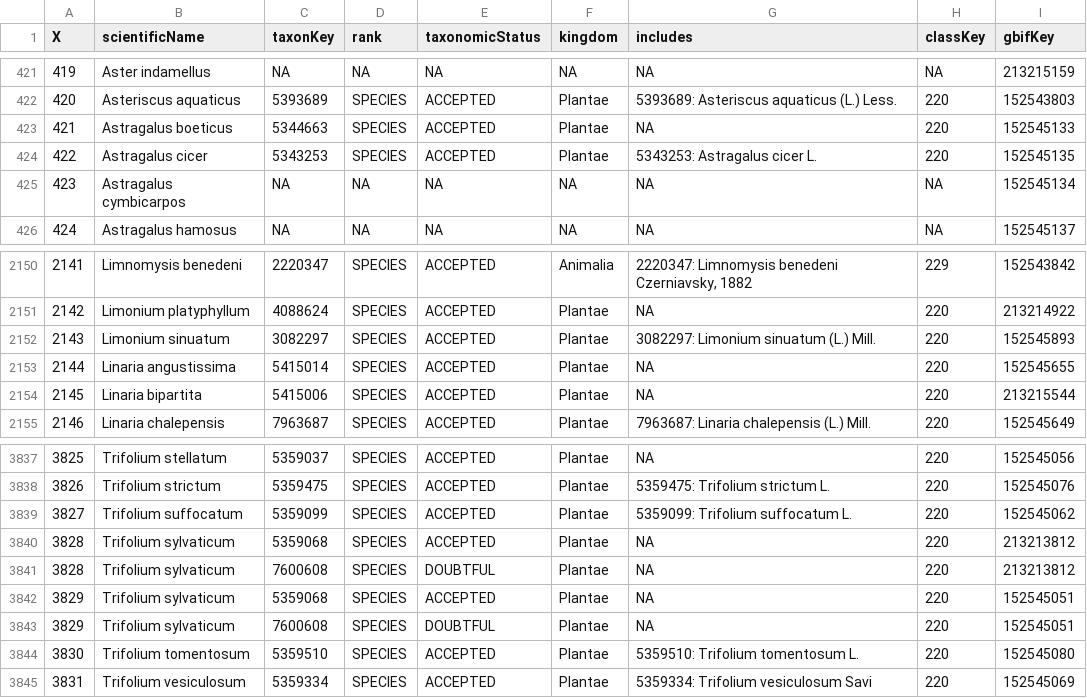
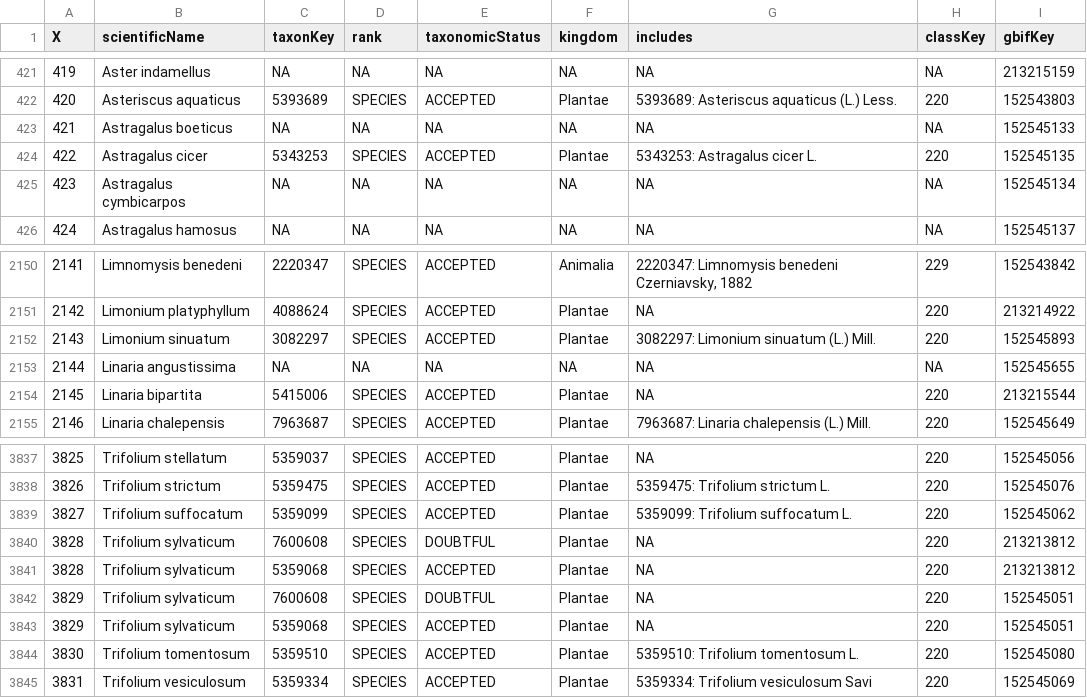
Before and after one commit to inbo/aspbo, a CSV file: data/output/UAT_direct/keys.csv, drawn as a sheet; only a part is shown, gaps mark what is left out.

Commit message:
[AUTO]update cube_preprocessing
Files changed:
M	data/interim/alien_taxa_without_occs.tsv
M	data/interim/keys_missing_taxonkey.csv
M	data/interim/keys_old.csv
M	data/output/UAT_direct/keys.csv

```diff
--- a/data/output/UAT_direct/keys.csv
+++ b/data/output/UAT_direct/keys.csv
@@ -422,3 +422,3 @@
 420,"Asteriscus aquaticus",5393689,"SPECIES","ACCEPTED","Plantae","5393689: Asteriscus aquaticus (L.) Less.",220,152543803
-421,"Astragalus boeticus",5344663,"SPECIES","ACCEPTED","Plantae",NA,220,152545133
+421,"Astragalus boeticus",NA,NA,NA,NA,NA,NA,152545133
 422,"Astragalus cicer",5343253,"SPECIES","ACCEPTED","Plantae","5343253: Astragalus cicer L.",220,152545135
@@ -2152,3 +2152,3 @@
 2143,"Limonium sinuatum",3082297,"SPECIES","ACCEPTED","Plantae","3082297: Limonium sinuatum (L.) Mill.",220,152545893
-2144,"Linaria angustissima",5415014,"SPECIES","ACCEPTED","Plantae",NA,220,152545655
+2144,"Linaria angustissima",NA,NA,NA,NA,NA,NA,152545655
 2145,"Linaria bipartita",5415006,"SPECIES","ACCEPTED","Plantae",NA,220,213215544
@@ -3839,6 +3839,6 @@
 3827,"Trifolium suffocatum",5359099,"SPECIES","ACCEPTED","Plantae","5359099: Trifolium suffocatum L.",220,152545062
-3828,"Trifolium sylvaticum",5359068,"SPECIES","ACCEPTED","Plantae",NA,220,213213812
 3828,"Trifolium sylvaticum",7600608,"SPECIES","DOUBTFUL","Plantae",NA,220,213213812
-3829,"Trifolium sylvaticum",5359068,"SPECIES","ACCEPTED","Plantae",NA,220,152545051
+3828,"Trifolium sylvaticum",5359068,"SPECIES","ACCEPTED","Plantae",NA,220,213213812
 3829,"Trifolium sylvaticum",7600608,"SPECIES","DOUBTFUL","Plantae",NA,220,152545051
+3829,"Trifolium sylvaticum",5359068,"SPECIES","ACCEPTED","Plantae",NA,220,152545051
 3830,"Trifolium tomentosum",5359510,"SPECIES","ACCEPTED","Plantae","5359510: Trifolium tomentosum L.",220,152545080
```
Also changed, not shown: data/interim/alien_taxa_without_occs.tsv, 2 other files.
